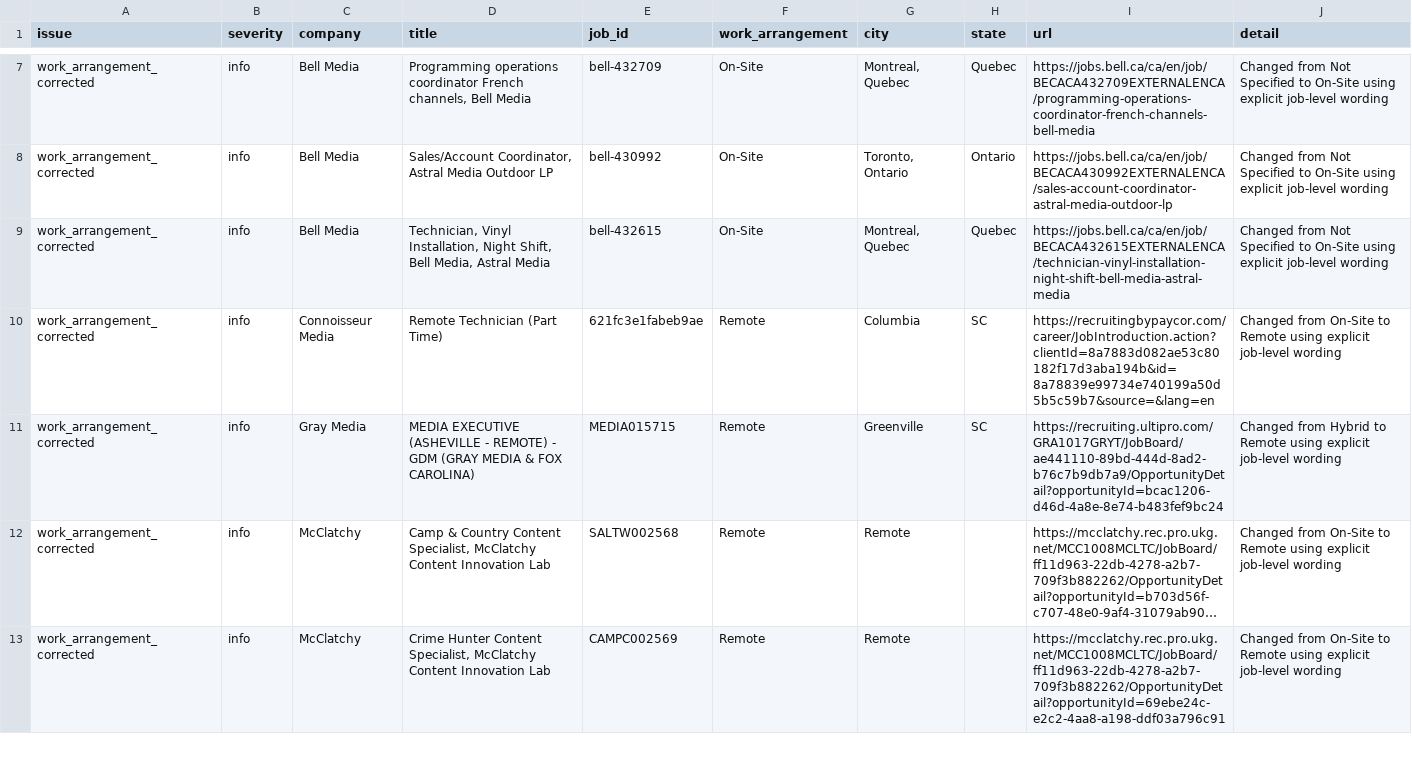
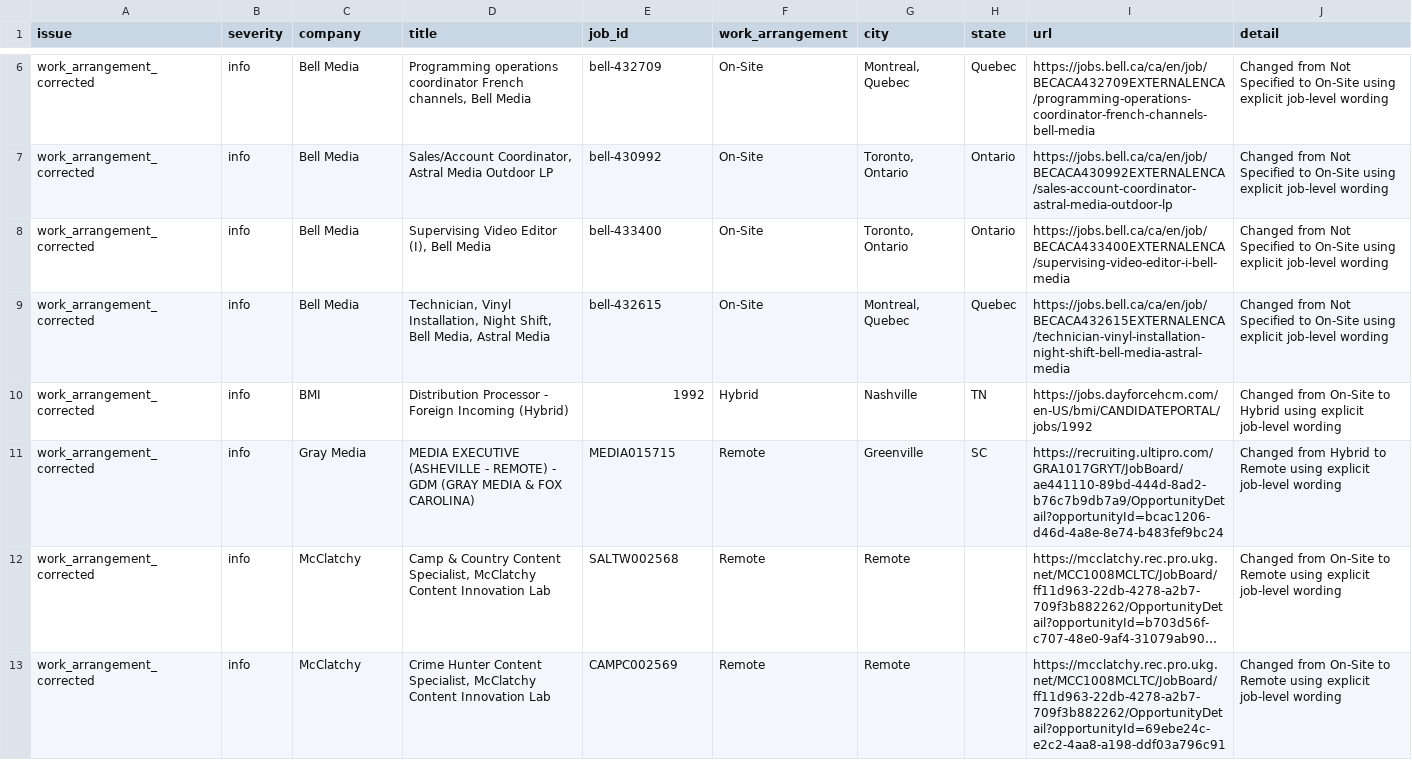
Before and after one commit to Mediajobsreport/mjr-jobs-feed, a CSV file: mjr-job-quality-report.csv, drawn as a sheet; only a part is shown, gaps mark what is left out; long unchanged cells end in …; the diff covers the shown part only.

```diff
--- a/mjr-job-quality-report.csv
+++ b/mjr-job-quality-report.csv
@@ -8,4 +7,5 @@ work_arrangement_corrected,info,Bell Media,"Programming operations coordinator F
 work_arrangement_corrected,info,Bell Media,"Sales/Account Coordinator, Astral Media Outdoor LP",bell-430992,On-Site,"Toronto, Ontario",Ontario,https://jobs.bell.ca/ca/en/job/BECACA430992EXTERNALENCA/sales-account-coordinator-astral-media-outdoor-lp,Changed from Not Specified to On-Site using explicit job-level wording
+work_arrangement_corrected,info,Bell Media,"Supervising Video Editor (I), Bell Media",bell-433400,On-Site,"Toronto, Ontario",Ontario,https://jobs.bell.ca/ca/en/job/BECACA433400EXTERNALENCA/supervising-video-editor-i-bell-media,Changed from Not Specified to On-Site using explicit job-level wording
 work_arrangement_corrected,info,Bell Media,"Technician, Vinyl Installation, Night Shift, Bell Media, Astral Media",bell-432615,On-Site,"Montreal, Quebec",Quebec,https://jobs.bell.ca/ca/en/job/BECACA432615EXTERNALENCA/technician-vinyl-installation-night-shift-bell-media-astral-media,Changed from Not Specified to On-Site using explicit job-level wording
-work_arrangement_corrected,info,Connoisseur Media,Remote Technician (Part Time),621fc3e1fabeb9ae,Remote,Columbia,SC,https://recruitingbypaycor.com/career/JobIntroduction.action?clientId=8a7883d082ae53c80182f17d3aba194b&id=8a78839e99734e740199a50d5b5c59b7&source=&lang=en,Changed from On-Site to Remote using explicit job-level wording
+work_arrangement_corrected,info,BMI,Distribution Processor - Foreign Incoming (Hybrid),1992,Hybrid,Nashville,TN,https://jobs.dayforcehcm.com/en-US/bmi/CANDIDATEPORTAL/jobs/1992,Changed from On-Site to Hybrid using explicit job-level wording
 work_arrangement_corrected,info,Gray Media,MEDIA EXECUTIVE (ASHEVILLE - REMOTE) - GDM (GRAY MEDIA & FOX CAROLINA),MEDIA015715,Remote,Greenville,SC,https://recruiting.ultipro.com/GRA1017GRYT/JobBoard/ae441110-89bd-444d-8ad2-b76c7b9db7a9/OpportunityDetail?opportunityId=bcac1206-d46d-4a8e-8e74-b483fef9bc24,Changed from Hybrid to Remote using explicit job-level wording
```
Also changed, not shown: 10 removed rows elsewhere in this file, mjr-ats-audit.csv, 3 other files.
